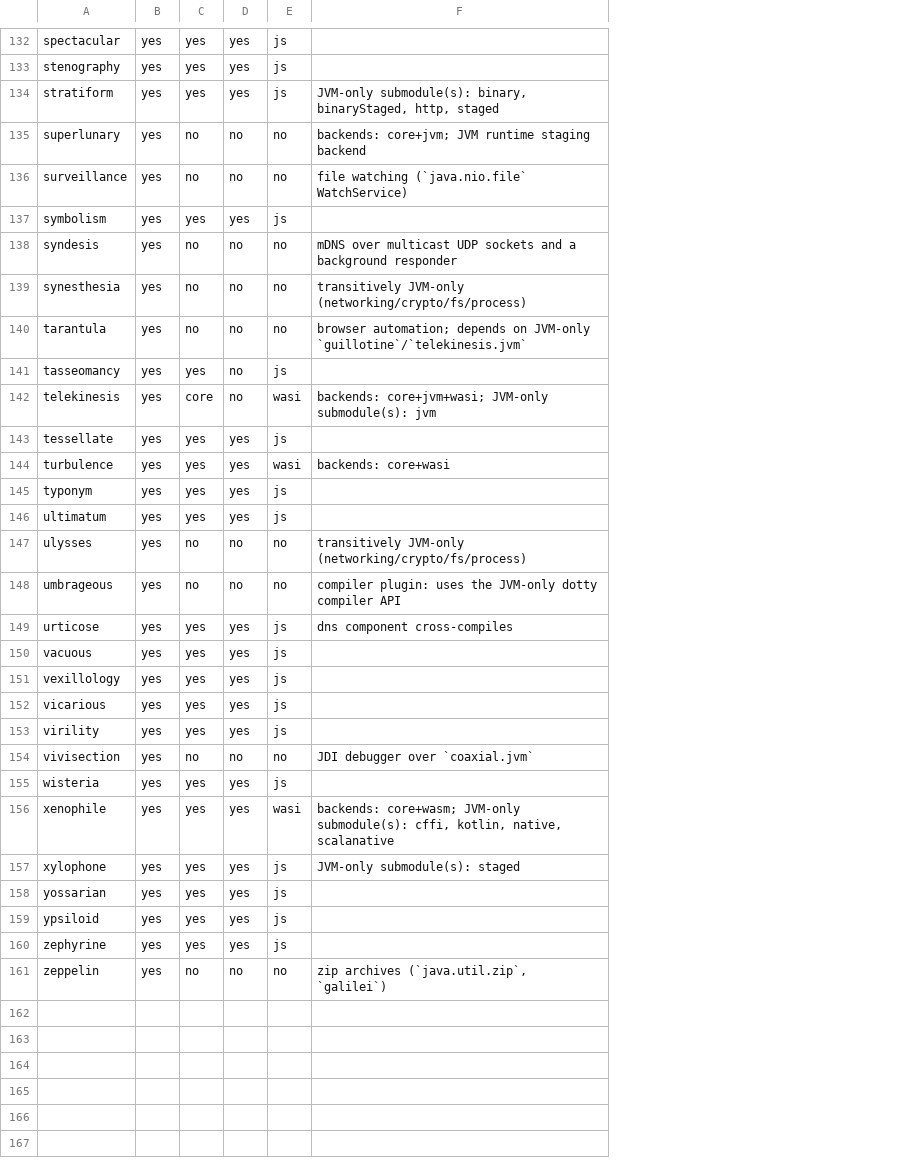
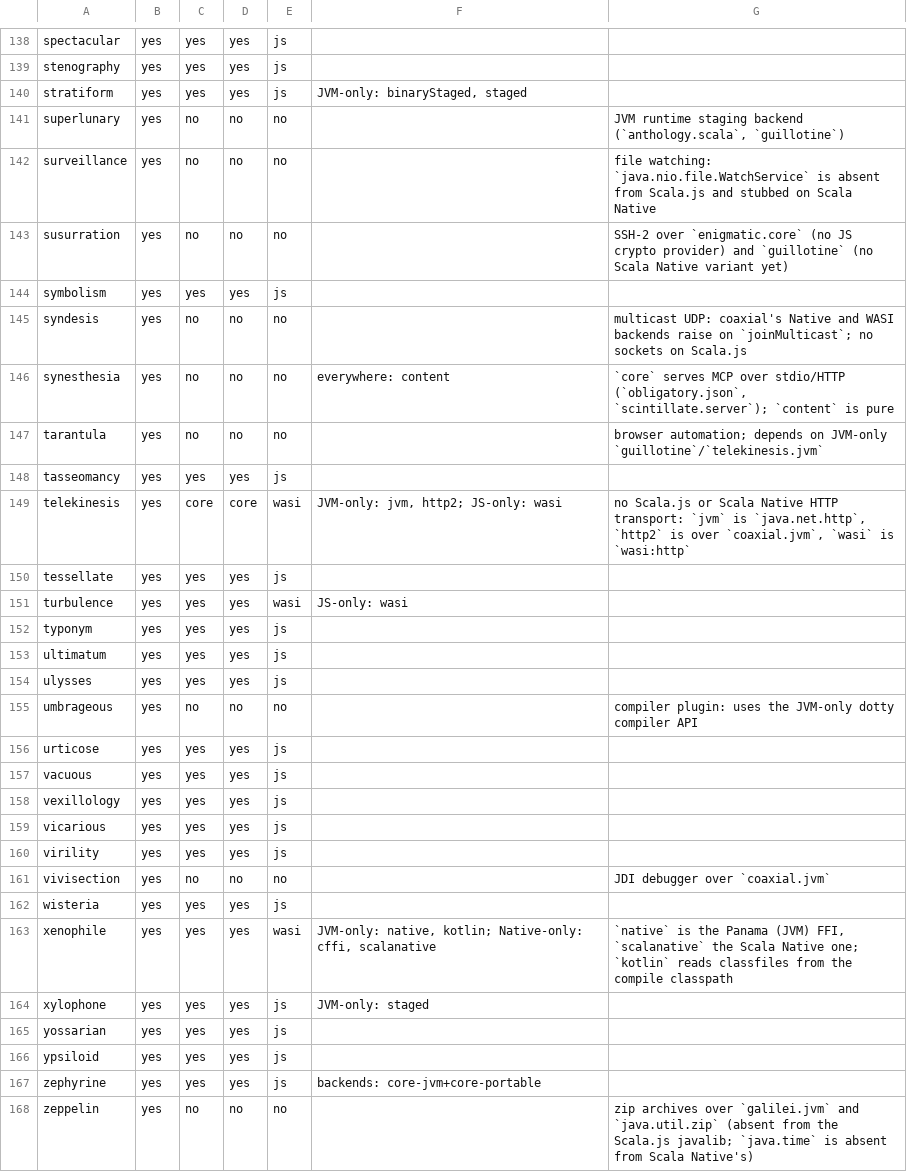
Before and after one commit to propensive/soundness, a TSV file: doc/compatibility.tsv, drawn as a sheet; only a part is shown, gaps mark what is left out; addresses are those after the commit; the diff covers the shown part only; the diff names each change by its address in the sheet, - before the commit and + after, or states it on an @@ line.

```diff
--- a/doc/compatibility.tsv
+++ b/doc/compatibility.tsv
+column F, row 140: JVM-only: binaryStaged, staged; rows 146-167: everywhere: content |  |  | JVM-only: jvm, http2; JS-only: wasi |  | JS-only: wasi |  |  |  |  |  |  |  |  |  |  |  | JVM-only: native, kotlin; Native-only: cffi, scalanative | JVM-only: staged |  |  | backends: core-jvm+core-portable
-G140: JVM-only submodule(s): binary, binaryStaged, http, staged
+G140: (empty)
-G141: backends: core+jvm; JVM runtime staging backend
+G141: JVM runtime staging backend (`anthology.scala`, `guillotine`)
-G142: file watching (`java.nio.file` WatchService)
+G142: file watching: `java.nio.file.WatchService` is absent from Scala.js and stubbed on Scala Native
+row 143: susurration | yes | no | no | no |  | SSH-2 over `enigmatic.core` (no JS crypto provider) and `guillotine` (no Scala Native variant yet)
-G145: mDNS over multicast UDP sockets and a background responder
+G145: multicast UDP: coaxial's Native and WASI backends raise on `joinMulticast`; no sockets on Scala.js
-G146: transitively JVM-only (networking/crypto/fs/process)
+G146: `core` serves MCP over stdio/HTTP (`obligatory.json`, `scintillate.server`); `content` is pure
-D148: no
+D148: yes
-D149: no
+D149: core
-G149: backends: core+jvm+wasi; JVM-only submodule(s): jvm
+G149: no Scala.js or Scala Native HTTP transport: `jvm` is `java.net.http`, `http2` is over `coaxial.jvm`, `wasi` is `wasi:http`
-G151: backends: core+wasi
+G151: (empty)
-C154: no
+C154: yes
-D154: no
+D154: yes
-E154: no
+E154: js
-G154: transitively JVM-only (networking/crypto/fs/process)
+G154: (empty)
-G156: dns component cross-compiles
+G156: (empty)
-G163: backends: core+wasm; JVM-only submodule(s): cffi, kotlin, native, scalanative
+G163: `native` is the Panama (JVM) FFI, `scalanative` the Scala Native one; `kotlin` reads classfiles from the compile classpath
-G164: JVM-only submodule(s): staged
+G164: (empty)
-G168: zip archives (`java.util.zip`, `galilei`)
+G168: zip archives over `galilei.jvm` and `java.util.zip` (absent from the Scala.js javalib; `java.time` is absent from Scala Native's)
```
Also changed, not shown: 7 added rows, 1 removed row and 62 edited cells elsewhere in this file, 5 other files.
